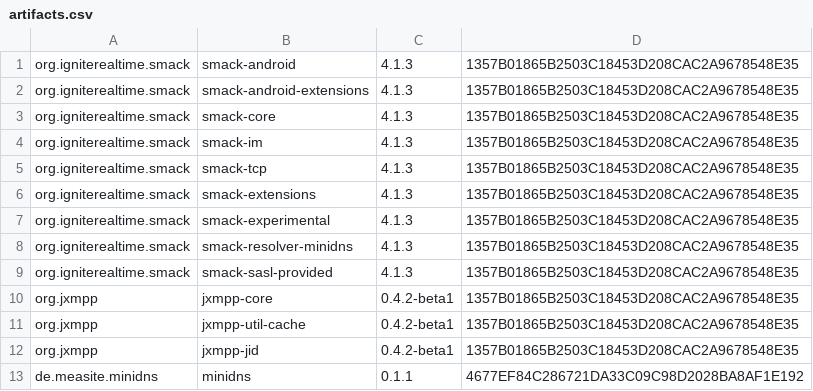
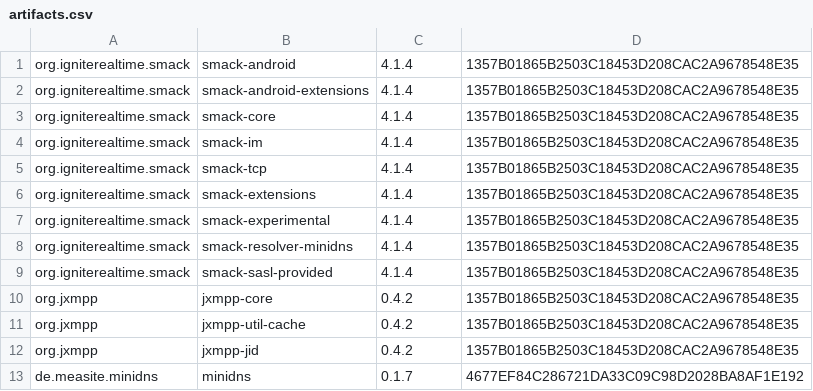
Before and after one commit to ProjectMAXS/maxs, a CSV file: transport-xmpp/artifacts.csv, drawn as a sheet.

Commit message:
transport-xmpp: Bump Smack to 4.1.4
and minidns to 0.1.7.

```diff
--- a/transport-xmpp/artifacts.csv
+++ b/transport-xmpp/artifacts.csv
@@ -1,13 +1,13 @@
-org.igniterealtime.smack,smack-android,4.1.3,1357B01865B2503C18453D208CAC2A9678548E35
-org.igniterealtime.smack,smack-android-extensions,4.1.3,1357B01865B2503C18453D208CAC2A9678548E35
-org.igniterealtime.smack,smack-core,4.1.3,1357B01865B2503C18453D208CAC2A9678548E35
-org.igniterealtime.smack,smack-im,4.1.3,1357B01865B2503C18453D208CAC2A9678548E35
-org.igniterealtime.smack,smack-tcp,4.1.3,1357B01865B2503C18453D208CAC2A9678548E35
-org.igniterealtime.smack,smack-extensions,4.1.3,1357B01865B2503C18453D208CAC2A9678548E35
-org.igniterealtime.smack,smack-experimental,4.1.3,1357B01865B2503C18453D208CAC2A9678548E35
-org.igniterealtime.smack,smack-resolver-minidns,4.1.3,1357B01865B2503C18453D208CAC2A9678548E35
-org.igniterealtime.smack,smack-sasl-provided,4.1.3,1357B01865B2503C18453D208CAC2A9678548E35
-org.jxmpp,jxmpp-core,0.4.2-beta1,1357B01865B2503C18453D208CAC2A9678548E35
-org.jxmpp,jxmpp-util-cache,0.4.2-beta1,1357B01865B2503C18453D208CAC2A9678548E35
-org.jxmpp,jxmpp-jid,0.4.2-beta1,1357B01865B2503C18453D208CAC2A9678548E35
-de.measite.minidns,minidns,0.1.1,4677EF84C286721DA33C09C98D2028BA8AF1E192
+org.igniterealtime.smack,smack-android,4.1.4,1357B01865B2503C18453D208CAC2A9678548E35
+org.igniterealtime.smack,smack-android-extensions,4.1.4,1357B01865B2503C18453D208CAC2A9678548E35
+org.igniterealtime.smack,smack-core,4.1.4,1357B01865B2503C18453D208CAC2A9678548E35
+org.igniterealtime.smack,smack-im,4.1.4,1357B01865B2503C18453D208CAC2A9678548E35
+org.igniterealtime.smack,smack-tcp,4.1.4,1357B01865B2503C18453D208CAC2A9678548E35
+org.igniterealtime.smack,smack-extensions,4.1.4,1357B01865B2503C18453D208CAC2A9678548E35
+org.igniterealtime.smack,smack-experimental,4.1.4,1357B01865B2503C18453D208CAC2A9678548E35
+org.igniterealtime.smack,smack-resolver-minidns,4.1.4,1357B01865B2503C18453D208CAC2A9678548E35
+org.igniterealtime.smack,smack-sasl-provided,4.1.4,1357B01865B2503C18453D208CAC2A9678548E35
+org.jxmpp,jxmpp-core,0.4.2,1357B01865B2503C18453D208CAC2A9678548E35
+org.jxmpp,jxmpp-util-cache,0.4.2,1357B01865B2503C18453D208CAC2A9678548E35
+org.jxmpp,jxmpp-jid,0.4.2,1357B01865B2503C18453D208CAC2A9678548E35
+de.measite.minidns,minidns,0.1.7,4677EF84C286721DA33C09C98D2028BA8AF1E192
```
